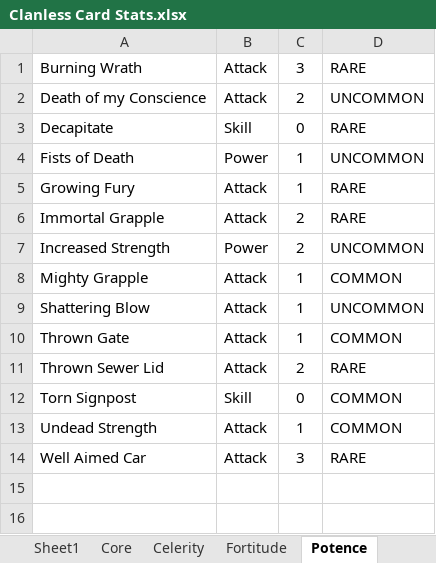
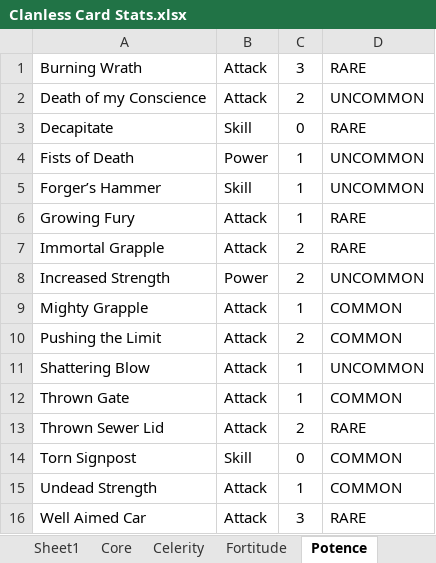
Before and after one commit to Dyrewulf/StS_theClanless, an Excel workbook: Clanless Card Stats.xlsx, sheet Potence, drawn as a sheet; values as stored, in another font and other column widths than the file's, no borders; the diff names each change by its address in the sheet, - before the commit and + after, or states it on an @@ line.

```diff
--- a/Clanless Card Stats.xlsx (sheet Potence)
+++ b/Clanless Card Stats.xlsx (sheet Potence)
+row 5: Forger’s Hammer | Skill | 1 | UNCOMMON
+row 10: Pushing the Limit | Attack | 2 | COMMON
```
Also changed, not shown: sheet Sheet1, sheet Celerity, sheet Fortitude.
